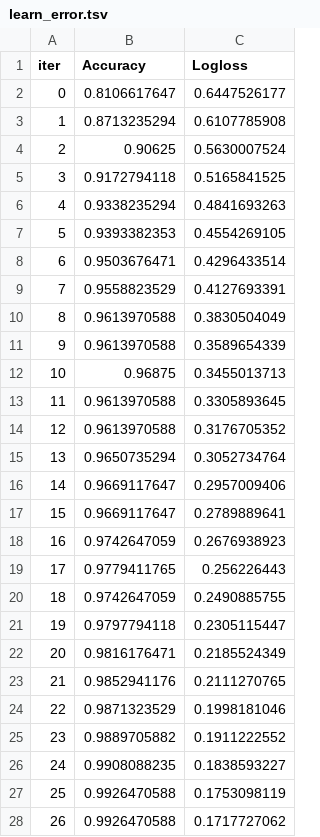
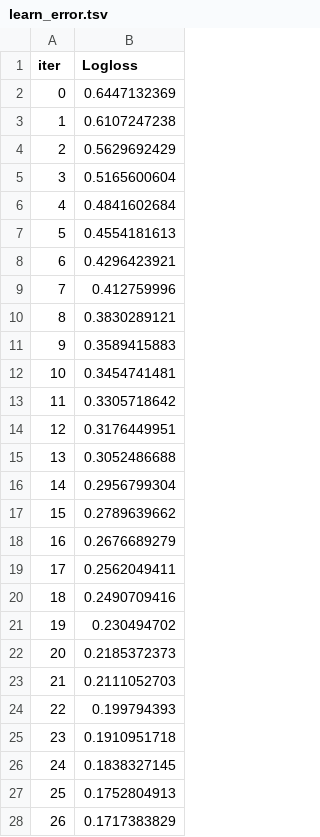
Before and after one commit to hebaashraf21/Employee_Attrition_Prediction, a TSV file: code/models/catboost_info/learn_error.tsv, drawn as a sheet; only a part is shown; removed rows and columns are numbered as before the commit, all else as after; the diff covers the shown part only; the diff names each change by its address in the sheet, - before the commit and + after, or states it on an @@ line.

```diff
--- a/code/models/catboost_info/learn_error.tsv
+++ b/code/models/catboost_info/learn_error.tsv
-column B (Accuracy), rows 2-28: 0.8106617647 | 0.8713235294 | 0.90625 | 0.9172794118 | 0.9338235294 | 0.9393382353 | 0.9503676471 | 0.9558823529 | 0.9613970588 | 0.9613970588 | 0.96875 | 0.9613970588 | 0.9613970588 | 0.9650735294 | 0.9669117647 | 0.9669117647 | 0.9742647059 | 0.9779411765 | 0.9742647059 | 0.9797794118 | 0.9816176471 | 0.9852941176 | 0.9871323529 | 0.9889705882 | 0.9908088235 | 0.9926470588 | 0.9926470588
-B2 (Logloss): 0.6447526177
+B2 (Logloss): 0.6447132369
-B3 (Logloss): 0.6107785908
+B3 (Logloss): 0.6107247238
-B4 (Logloss): 0.5630007524
+B4 (Logloss): 0.5629692429
-B5 (Logloss): 0.5165841525
+B5 (Logloss): 0.5165600604
-B6 (Logloss): 0.4841693263
+B6 (Logloss): 0.4841602684
-B7 (Logloss): 0.4554269105
+B7 (Logloss): 0.4554181613
-B8 (Logloss): 0.4296433514
+B8 (Logloss): 0.4296423921
-B9 (Logloss): 0.4127693391
+B9 (Logloss): 0.412759996
-B10 (Logloss): 0.3830504049
+B10 (Logloss): 0.3830289121
-B11 (Logloss): 0.3589654339
+B11 (Logloss): 0.3589415883
-B12 (Logloss): 0.3455013713
+B12 (Logloss): 0.3454741481
-B13 (Logloss): 0.3305893645
+B13 (Logloss): 0.3305718642
-B14 (Logloss): 0.3176705352
+B14 (Logloss): 0.3176449951
-B15 (Logloss): 0.3052734764
+B15 (Logloss): 0.3052486688
-B16 (Logloss): 0.2957009406
+B16 (Logloss): 0.2956799304
-B17 (Logloss): 0.2789889641
+B17 (Logloss): 0.2789639662
-B18 (Logloss): 0.2676938923
+B18 (Logloss): 0.2676689279
-B19 (Logloss): 0.256226443
+B19 (Logloss): 0.2562049411
-B20 (Logloss): 0.2490885755
+B20 (Logloss): 0.2490709416
-B21 (Logloss): 0.2305115447
+B21 (Logloss): 0.230494702
-B22 (Logloss): 0.2185524349
+B22 (Logloss): 0.2185372373
-B23 (Logloss): 0.2111270765
+B23 (Logloss): 0.2111052703
-B24 (Logloss): 0.1998181046
+B24 (Logloss): 0.199794393
-B25 (Logloss): 0.1911222552
+B25 (Logloss): 0.1910951718
-B26 (Logloss): 0.1838593227
+B26 (Logloss): 0.1838327145
-B27 (Logloss): 0.1753098119
+B27 (Logloss): 0.1752804913
-B28 (Logloss): 0.1717727062
+B28 (Logloss): 0.1717383829
```
Also changed, not shown: 73 edited cells elsewhere in this file, code/models/catboost_info/test_error.tsv, code/models/catboost_info/time_left.tsv, 5 other files.
